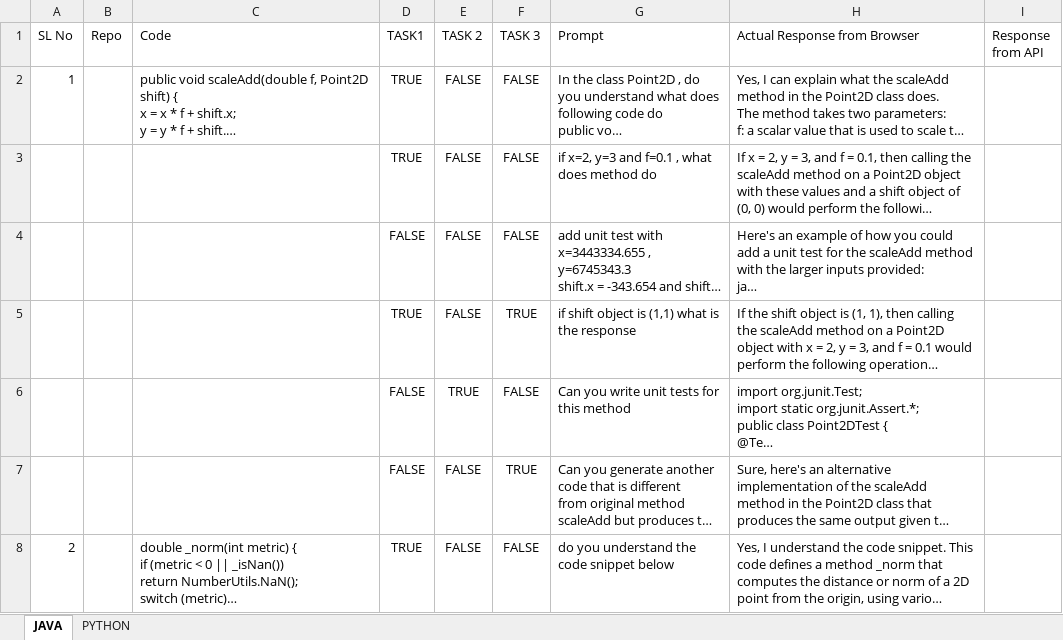
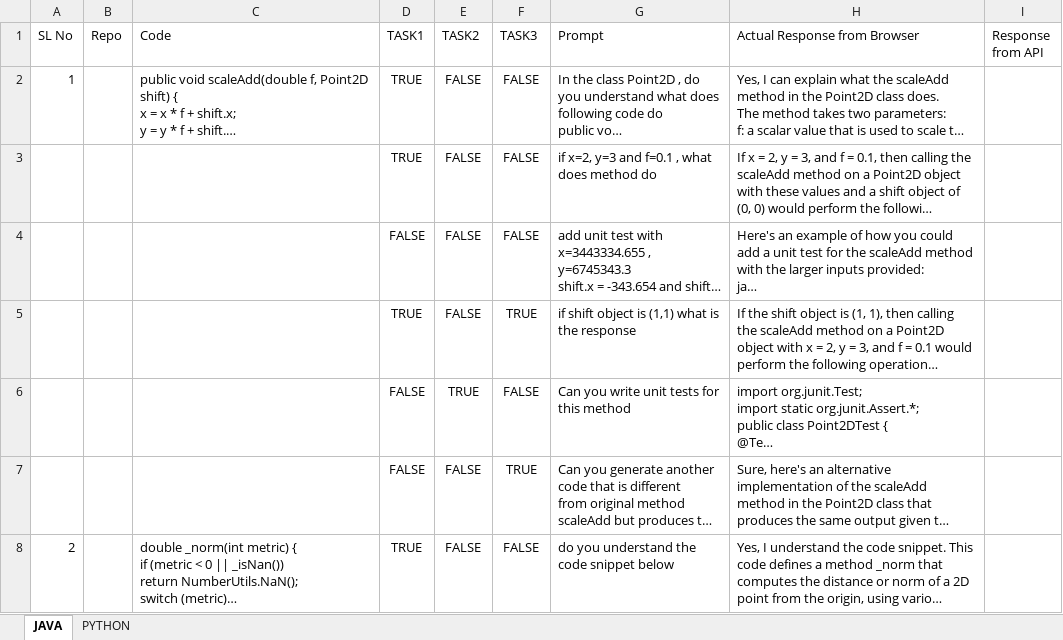
Before and after one commit to payalmantri/CS598-ML4SE-ChatGPT-analysis, an Excel workbook: milestone2-responses.xlsx, sheet JAVA, drawn as a sheet; only a part is shown; long unchanged cells end in …; values as stored, in another font and other column widths than the file's, no borders; the diff names each change by its address in the sheet, - before the commit and + after, or states it on an @@ line.

```diff
--- a/milestone2-responses.xlsx (sheet JAVA)
+++ b/milestone2-responses.xlsx (sheet JAVA)
-E1: TASK 2
+E1: TASK2
-F1: TASK 3
+F1: TASK3
```
Also changed, not shown: sheet PYTHON, 19 other files.
